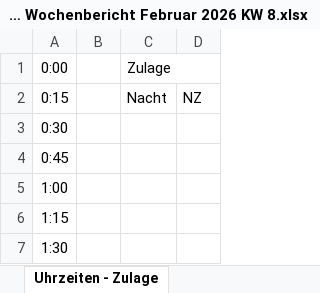
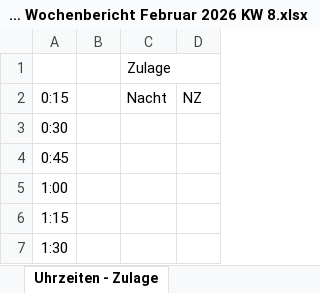
Before and after one commit to C022IN/Wochenbericht-App, an Excel workbook: examples/filled/AXIANS OFM Wochenbericht Februar 2026 KW 8.xlsx, sheet Uhrzeiten - Zulage, drawn as a sheet; only a part is shown; values as stored, in another font and other column widths than the file's, no borders; the diff names each change by its address in the sheet, - before the commit and + after, or states it on an @@ line.

```diff
--- a/examples/filled/AXIANS OFM Wochenbericht Februar 2026 KW 8.xlsx (sheet Uhrzeiten - Zulage)
+++ b/examples/filled/AXIANS OFM Wochenbericht Februar 2026 KW 8.xlsx (sheet Uhrzeiten - Zulage)
-A1: 0:00
+A1: (empty)
```
Also changed, not shown: sheet Wochenbericht, charts or pictures, 5 other files.
